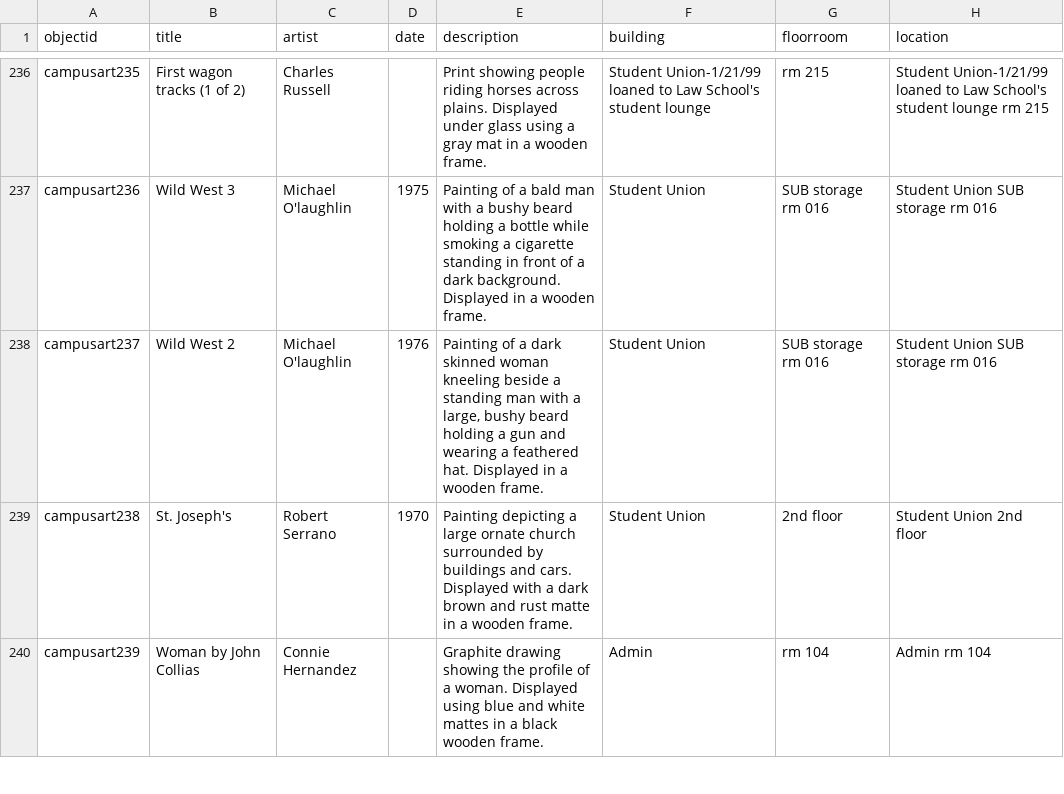
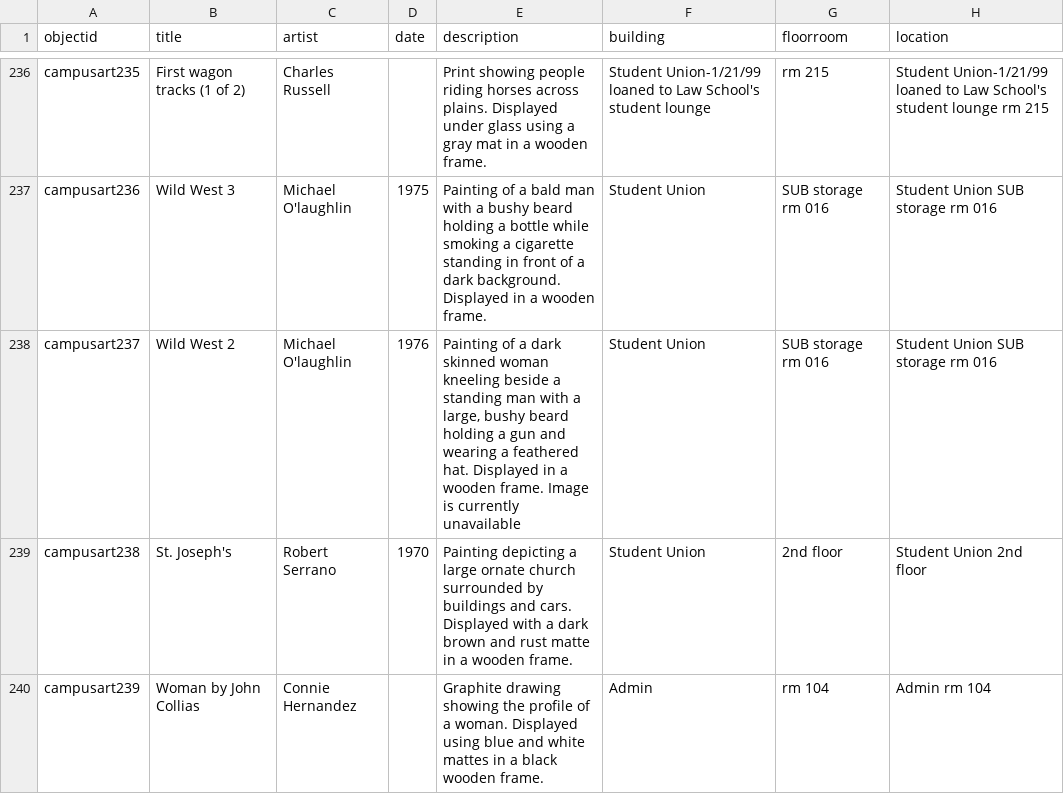
Before and after one commit to uidaholib/campus-collections-template, a CSV file: _data/campusart.csv, drawn as a sheet; only a part is shown, gaps mark what is left out; the diff names each change by its address in the sheet, - before the commit and + after, or states it on an @@ line.

Commit message:
Description note in campusart237

```diff
--- a/_data/campusart.csv
+++ b/_data/campusart.csv
-E238 (description): …wooden frame.
+E238 (description): …wooden frame. Image is currently unavailable
```
